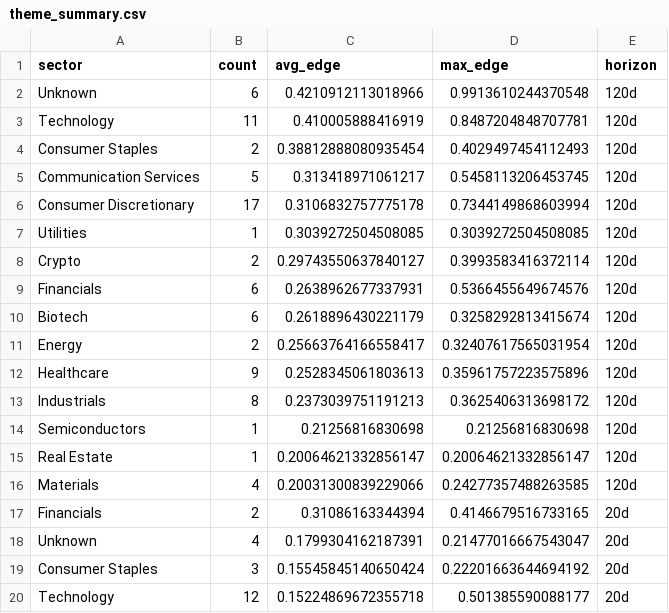
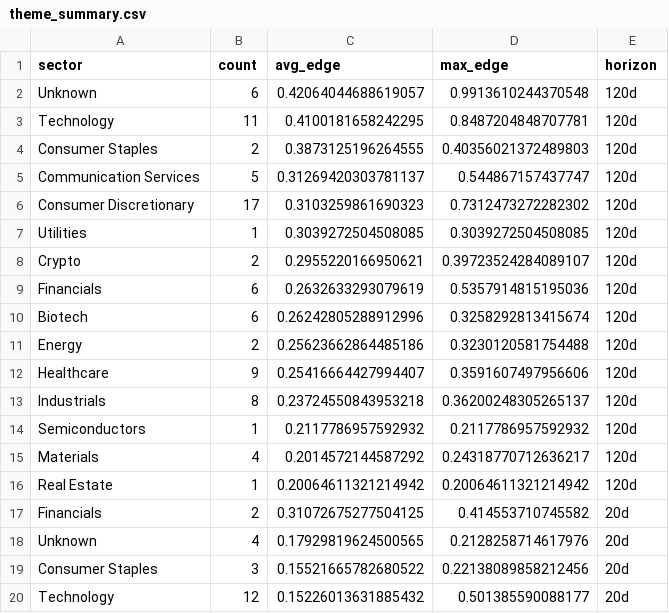
Before and after one commit to helioskozak-cloud/regime-desk, a CSV file: data/theme_summary.csv, drawn as a sheet; only a part is shown; the diff covers the shown part only.

```diff
--- a/data/theme_summary.csv
+++ b/data/theme_summary.csv
@@ -1,20 +1,20 @@
 sector,count,avg_edge,max_edge,horizon
-Unknown,6,0.4210912113018966,0.9913610244370548,120d
-Technology,11,0.410005888416919,0.8487204848707781,120d
-Consumer Staples,2,0.38812888080935454,0.4029497454112493,120d
-Communication Services,5,0.313418971061217,0.5458113206453745,120d
-Consumer Discretionary,17,0.3106832757775178,0.7344149868603994,120d
+Unknown,6,0.42064044688619057,0.9913610244370548,120d
+Technology,11,0.4100181658242295,0.8487204848707781,120d
+Consumer Staples,2,0.3873125196264555,0.40356021372489803,120d
+Communication Services,5,0.31269420303781137,0.544867157437747,120d
+Consumer Discretionary,17,0.3103259861690323,0.7312473272282302,120d
 Utilities,1,0.3039272504508085,0.3039272504508085,120d
-Crypto,2,0.29743550637840127,0.3993583416372114,120d
-Financials,6,0.2638962677337931,0.5366455649674576,120d
-Biotech,6,0.2618896430221179,0.3258292813415674,120d
-Energy,2,0.25663764166558417,0.32407617565031954,120d
-Healthcare,9,0.2528345061803613,0.35961757223575896,120d
-Industrials,8,0.2373039751191213,0.3625406313698172,120d
-Semiconductors,1,0.21256816830698,0.21256816830698,120d
-Real Estate,1,0.20064621332856147,0.20064621332856147,120d
-Materials,4,0.20031300839229066,0.24277357488263585,120d
-Financials,2,0.31086163344394,0.4146679516733165,20d
-Unknown,4,0.1799304162187391,0.21477016667543047,20d
-Consumer Staples,3,0.15545845140650424,0.22201663644694192,20d
-Technology,12,0.15224869672355718,0.501385590088177,20d
+Crypto,2,0.2955220166950621,0.39723524284089107,120d
+Financials,6,0.2632633293079619,0.5357914815195036,120d
+Biotech,6,0.26242805288912996,0.3258292813415674,120d
+Energy,2,0.25623662864485186,0.3230120581754488,120d
+Healthcare,9,0.25416664427994407,0.3591607497956606,120d
+Industrials,8,0.23724550843953218,0.36200248305265137,120d
+Semiconductors,1,0.2117786957592932,0.2117786957592932,120d
+Materials,4,0.2014572144587292,0.24318770712636217,120d
+Real Estate,1,0.20064611321214942,0.20064611321214942,120d
+Financials,2,0.31072675277504125,0.414553710745582,20d
+Unknown,4,0.17929819624500565,0.2128258714617976,20d
+Consumer Staples,3,0.15521665782680522,0.22138089858212456,20d
+Technology,12,0.15226013631885432,0.501385590088177,20d
```
Also changed, not shown: 49 edited cells elsewhere in this file, data/market_signals.csv, 6 other files.
